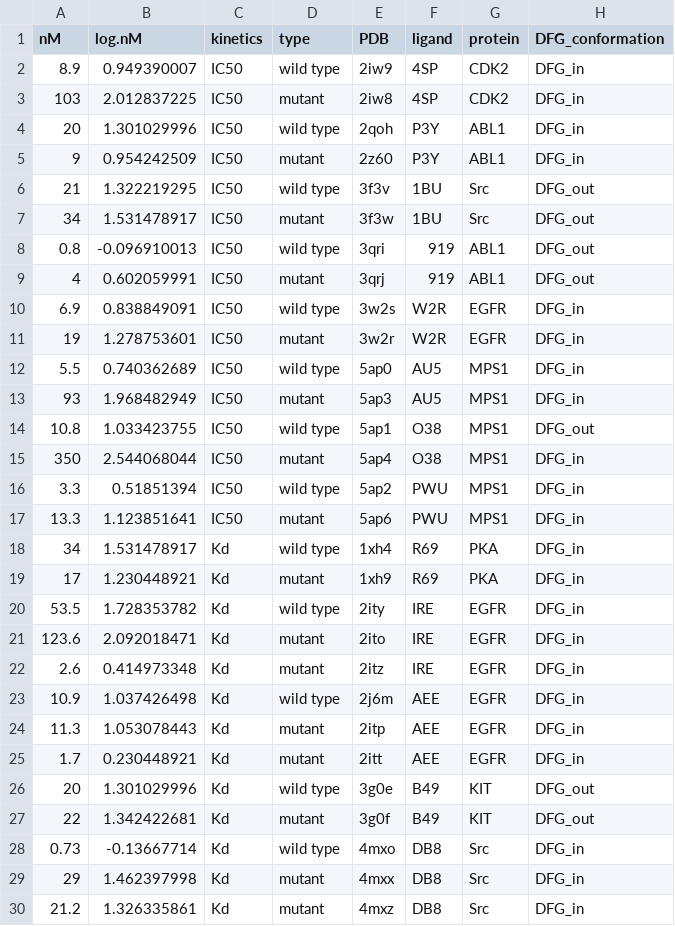
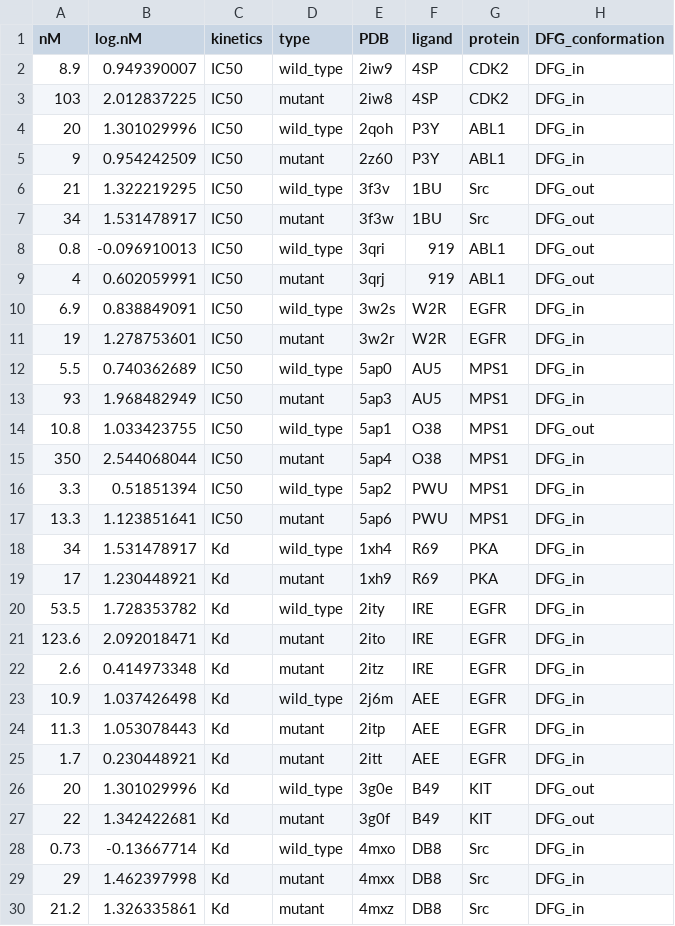
Before and after one commit to CSB-KaracaLab/BINDKIN, a CSV file: BINDKIN_direct_assessment_crystal_structures.csv, drawn as a sheet; only a part is shown; the diff covers the shown part only; the diff names each change by its address in the sheet, - before the commit and + after, or states it on an @@ line.

```diff
--- a/BINDKIN_direct_assessment_crystal_structures.csv
+++ b/BINDKIN_direct_assessment_crystal_structures.csv
-D2 (type): wild type
+D2 (type): wild_type
-D4 (type): wild type
+D4 (type): wild_type
-D6 (type): wild type
+D6 (type): wild_type
-D8 (type): wild type
+D8 (type): wild_type
-D10 (type): wild type
+D10 (type): wild_type
-D12 (type): wild type
+D12 (type): wild_type
-D14 (type): wild type
+D14 (type): wild_type
-D16 (type): wild type
+D16 (type): wild_type
-D18 (type): wild type
+D18 (type): wild_type
-D20 (type): wild type
+D20 (type): wild_type
-D23 (type): wild type
+D23 (type): wild_type
-D26 (type): wild type
+D26 (type): wild_type
-D28 (type): wild type
+D28 (type): wild_type
```
Also changed, not shown: 6 edited cells elsewhere in this file, BINDKIN_delta_assessment_crystal_structures.csv, BINDKIN_delta_assessment_model_structures.csv, 3 other files.
